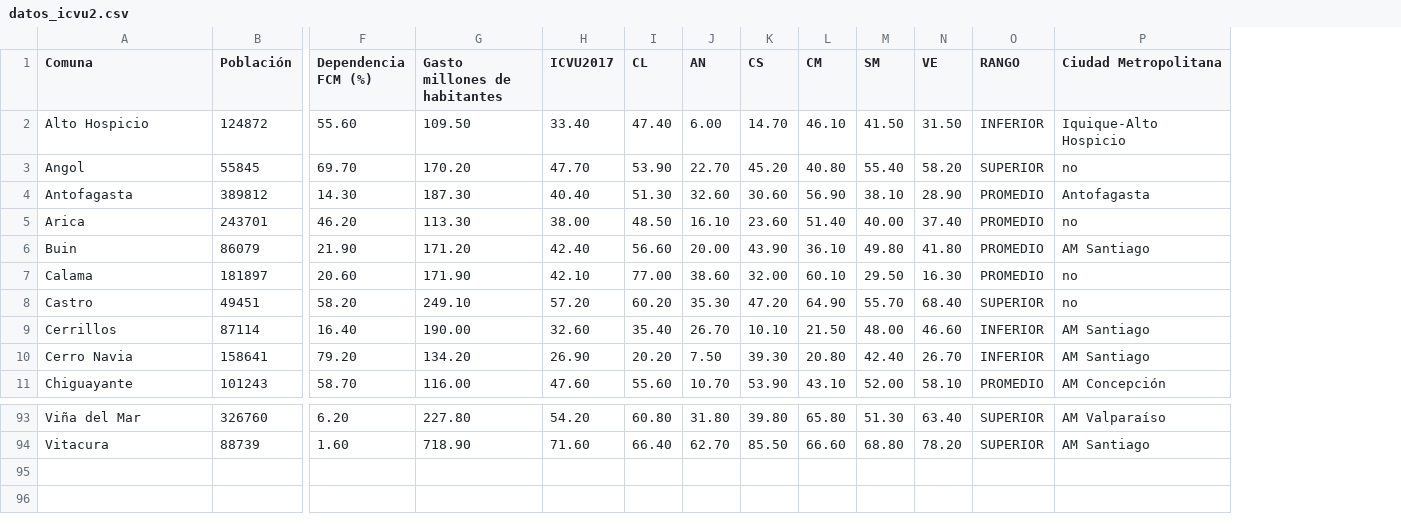
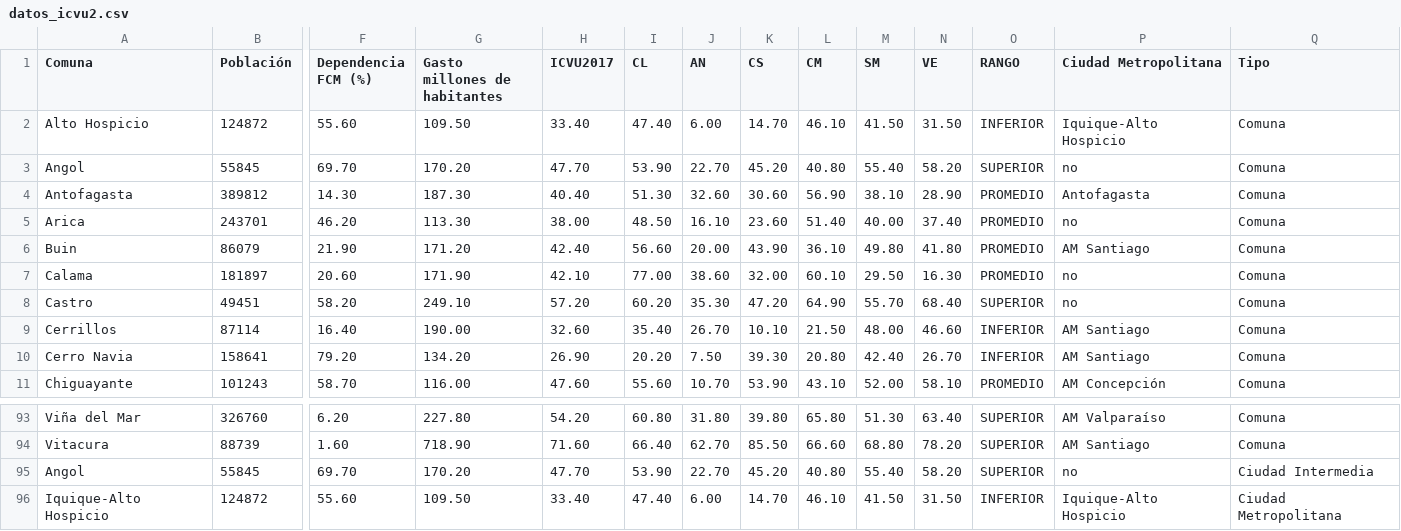
Before and after one commit to Pnlpz/ICVU_UC, a CSV file: pagina-maqueta/datos_icvu2.csv, drawn as a sheet; only a part is shown, gaps mark what is left out; rows hold the shown columns only; the diff names each change by its address in the sheet, - before the commit and + after, or states it on an @@ line.

```diff
--- a/pagina-maqueta/datos_icvu2.csv
+++ b/pagina-maqueta/datos_icvu2.csv
+column Q (Tipo), rows 2-11: all Comuna; rows 93-94: Comuna | Comuna
+row 95: Angol | 55845 | 69.70 | 170.20 | 47.70 | 53.90 | 22.70 | 45.20 | 40.80 | 55.40 | 58.20 | SUPERIOR | no | Ciudad Intermedia
+row 96: Iquique-Alto Hospicio | 124872 | 55.60 | 109.50 | 33.40 | 47.40 | 6.00 | 14.70 | 46.10 | 41.50 | 31.50 | INFERIOR | Iquique-Alto Hospicio | Ciudad Metropolitana
```
Also changed, not shown: 1 other file.
